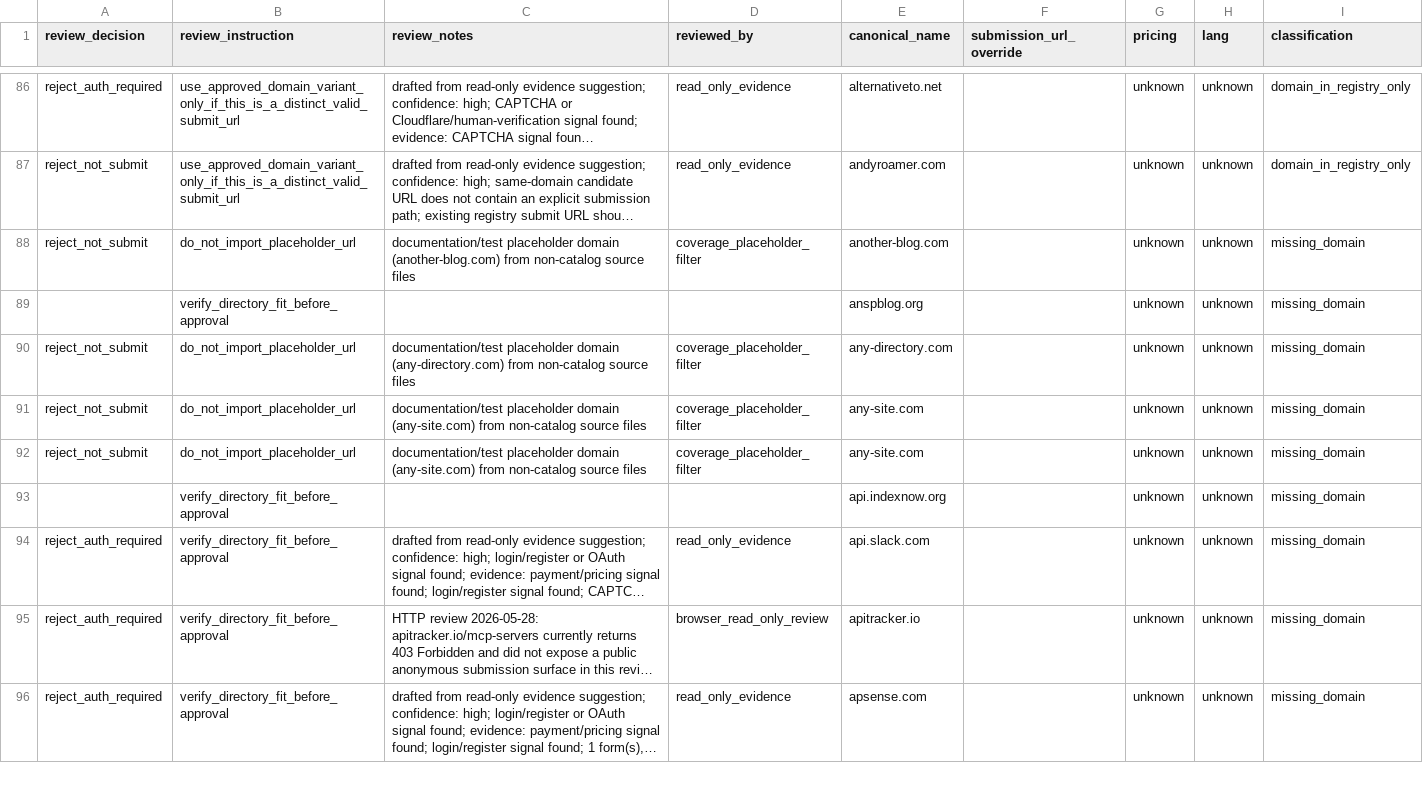
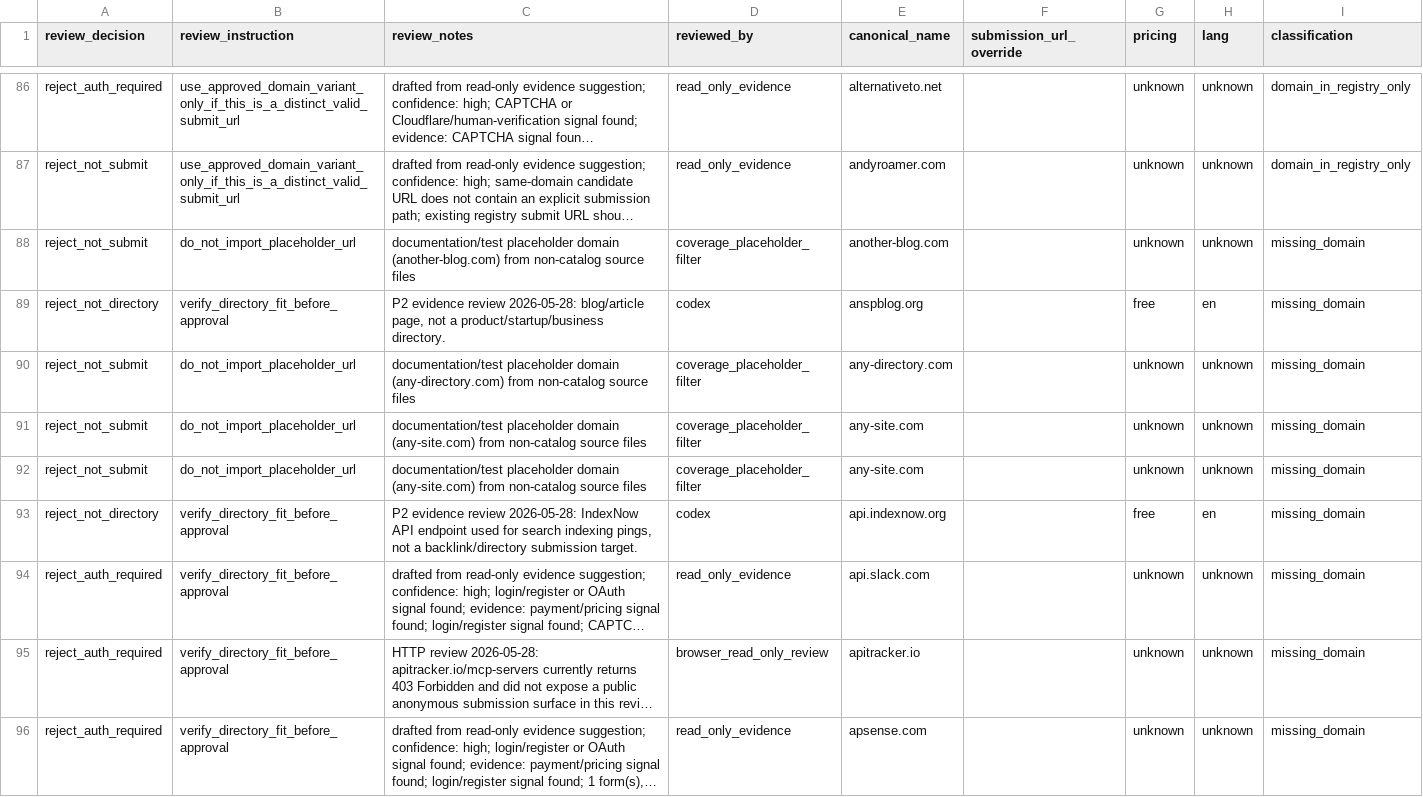
Before and after one commit to camaker/backlink-pilot, a CSV file: backlink-url/coverage-review.csv, drawn as a sheet; only a part is shown, gaps mark what is left out; long unchanged cells end in …; the diff covers the shown part only; the diff names each change by its address in the sheet, - before the commit and + after, or states it on an @@ line.

Commit message:
Review p2 backlink batch 020

```diff
--- a/backlink-url/coverage-review.csv
+++ b/backlink-url/coverage-review.csv
-A89 (review_decision): (empty)
+A89 (review_decision): reject_not_directory
-C89 (review_notes): (empty)
+C89 (review_notes): P2 evidence review 2026-05-28: blog/article page, not a product/startup/business directory.
-D89 (reviewed_by): (empty)
+D89 (reviewed_by): codex
-G89 (pricing): unknown
+G89 (pricing): free
-H89 (lang): unknown
+H89 (lang): en
-A93 (review_decision): (empty)
+A93 (review_decision): reject_not_directory
-C93 (review_notes): (empty)
+C93 (review_notes): P2 evidence review 2026-05-28: IndexNow API endpoint used for search indexing pings, not a backlink/directory submission target.
-D93 (reviewed_by): (empty)
+D93 (reviewed_by): codex
-G93 (pricing): unknown
+G93 (pricing): free
-H93 (lang): unknown
+H93 (lang): en
```
Also changed, not shown: 64 edited cells elsewhere in this file, backlink-url/manual-review/next-100-manual-review.csv, 11 other files.
